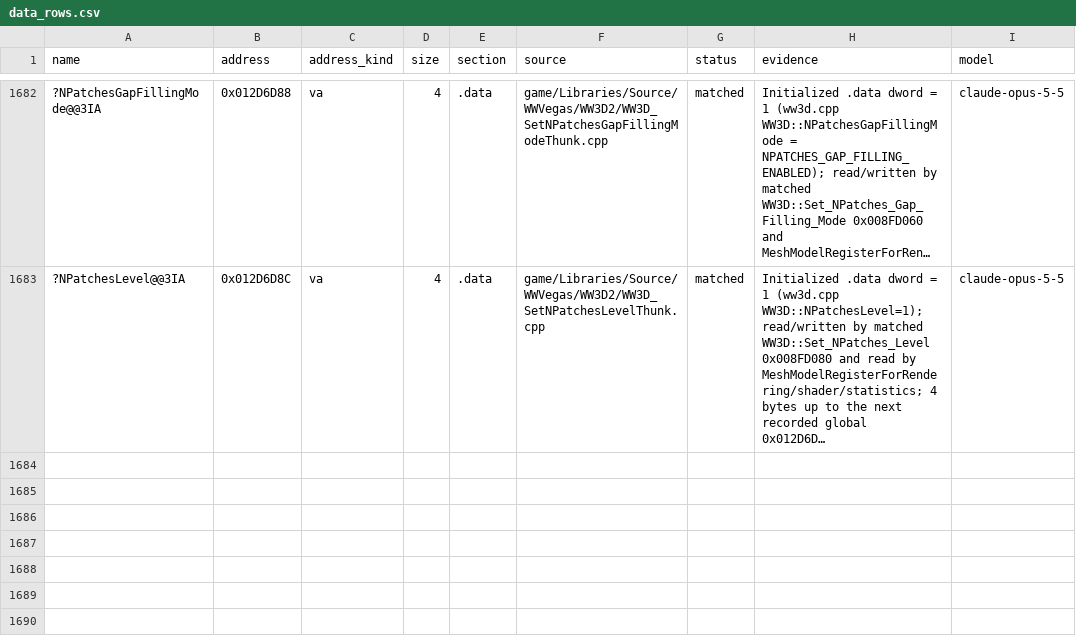
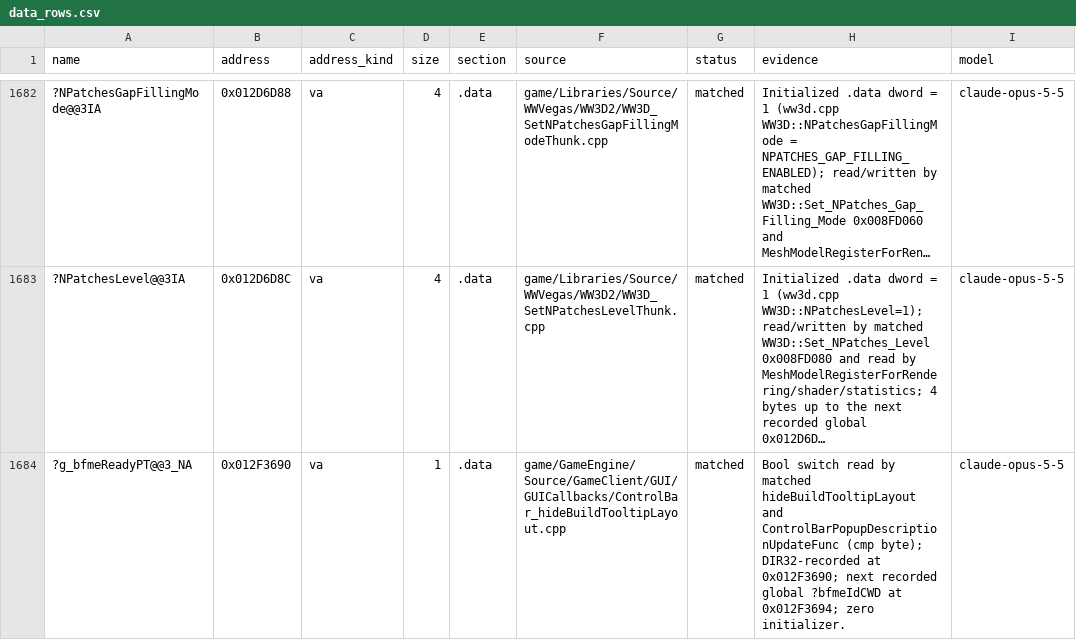
Before and after one commit to CallumReynolds/Open-BFME-1, a CSV file: targets/game/reverse/data_rows.csv, drawn as a sheet; only a part is shown, gaps mark what is left out; long unchanged cells end in …; the diff names each change by its address in the sheet, - before the commit and + after, or states it on an @@ line.

```diff
--- a/targets/game/reverse/data_rows.csv
+++ b/targets/game/reverse/data_rows.csv
+row 1684: ?g_bfmeReadyPT@@3_NA | 0x012F3690 | va | 1 | .data | game/GameEngine/Source/GameClient/GUI/GUICallbacks/ControlBar_hideBuildTooltipLayout.cpp | matched | Bool switch read by matched hideBuildTooltipLayout and ControlBarPopupDescriptionUpdateFunc (cmp byte); DIR32-recorded at 0x012F3690; next recorded global ?bfmeIdCWD at 0x012F3694; zero initializer. | claude-opus-5-5
```
Also changed, not shown: 2 other files.
